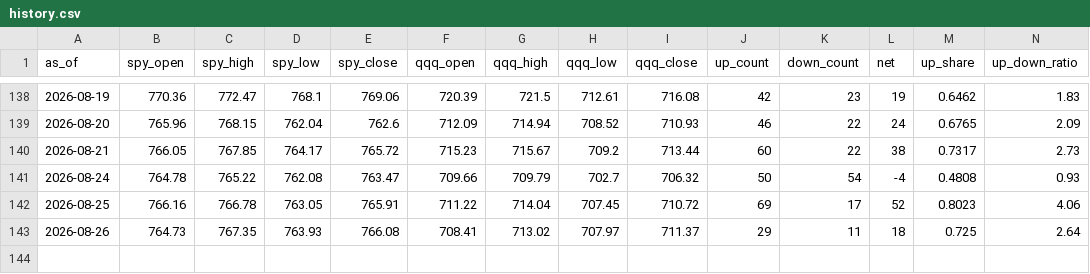
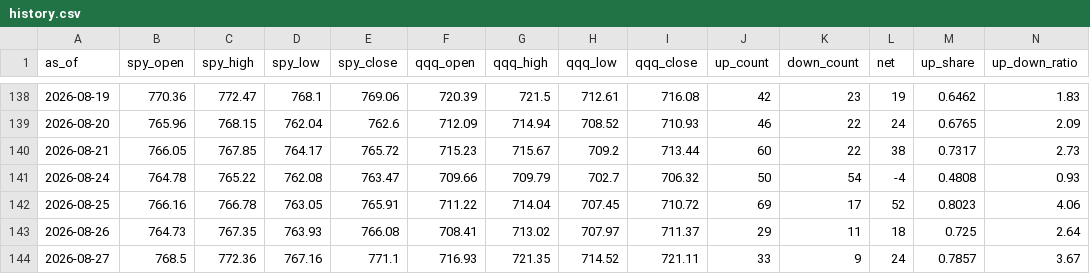
Before and after one commit to ebappel/20_scan, a CSV file: output/history.csv, drawn as a sheet; only a part is shown, gaps mark what is left out.

```diff
--- a/output/history.csv
+++ b/output/history.csv
@@ -143 +143,2 @@ as_of,spy_open,spy_high,spy_low,spy_close,qqq_open,qqq_high,qqq_low,qqq_close,up
 2026-08-26,764.73,767.35,763.93,766.08,708.41,713.02,707.97,711.37,29,11,18,0.725,2.64
+2026-08-27,768.5,772.36,767.16,771.1,716.93,721.35,714.52,721.11,33,9,24,0.7857,3.67
```
Also changed, not shown: output/latest_down.csv, output/latest_up.csv, 1 other file.
